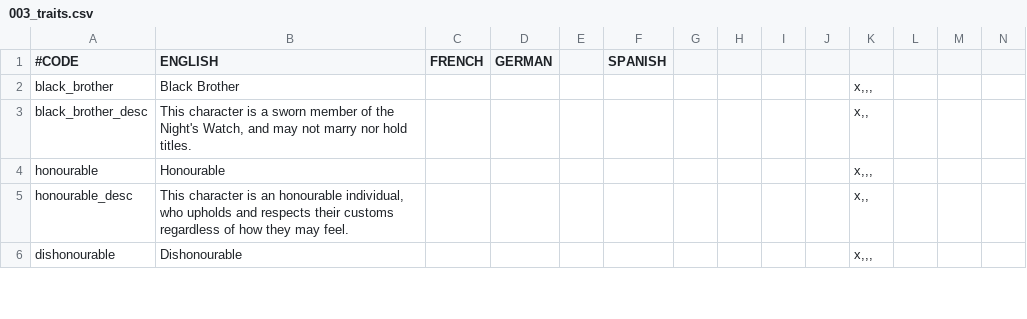
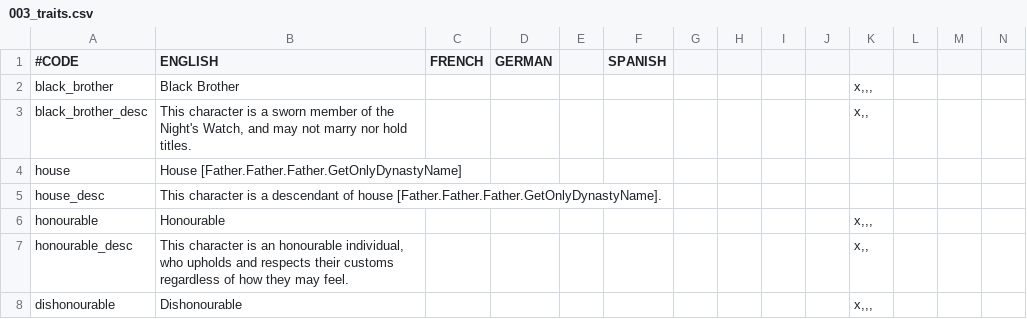
Before and after one commit to RowanMaBoot/SevenKingdoms-master, a CSV file: The_Seven_Kingdoms/localisation/003_traits.csv, drawn as a sheet; only a part is shown; rows hold the shown columns only; the diff names each change by its address in the sheet, - before the commit and + after, or states it on an @@ line.

Commit message:
House Trait, Icon, Localisation
- Added a house trait that pulls the dynasty name of a character's
grandfather. Currently only inherited by sons of a dynasty.

```diff
--- a/The_Seven_Kingdoms/localisation/003_traits.csv
+++ b/The_Seven_Kingdoms/localisation/003_traits.csv
+row 4: house | House [Father.Father.Father.GetOnlyDynastyName]
+row 5: house_desc | This character is a descendant of house [Father.Father.Father.GetOnlyDynastyName].
```
Also changed, not shown: 3 other files.
